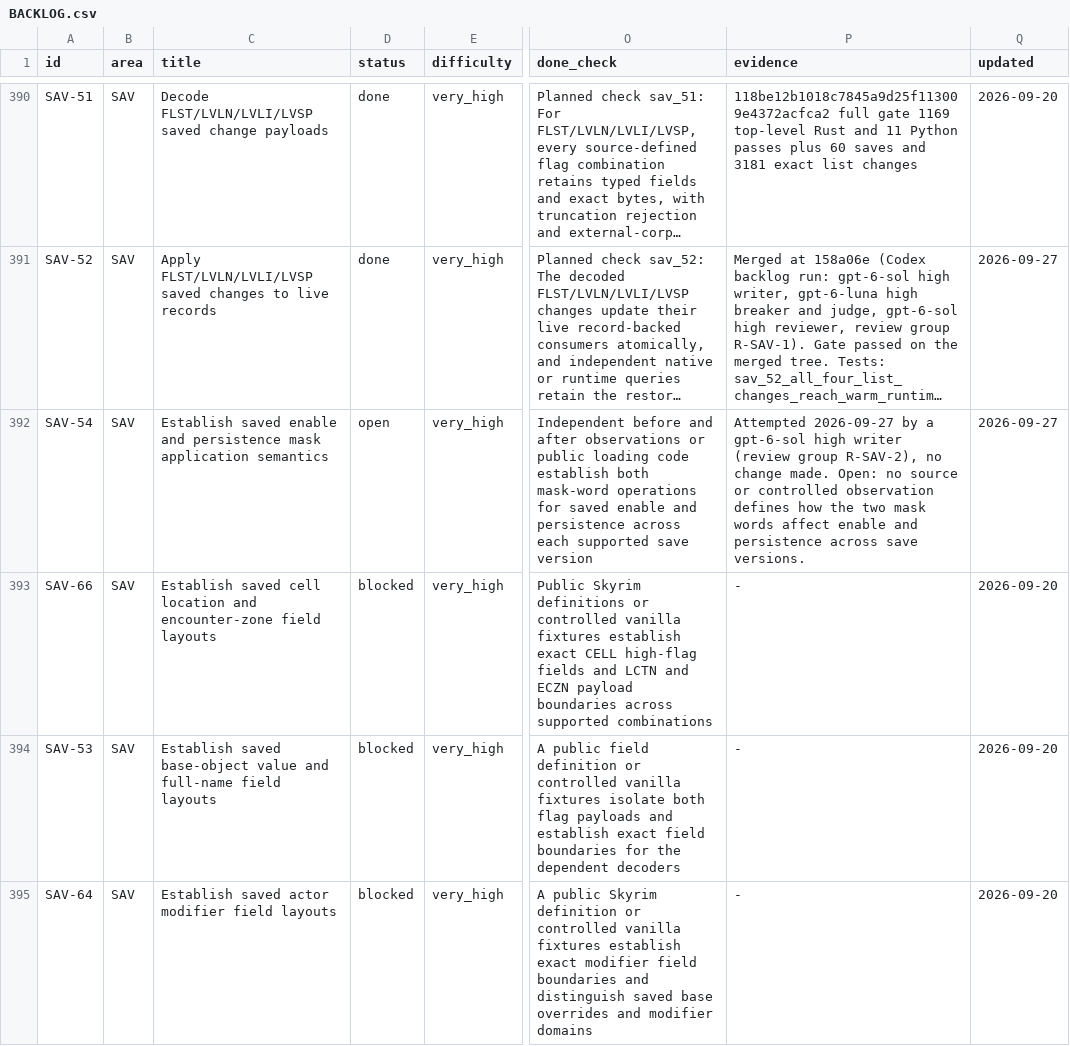
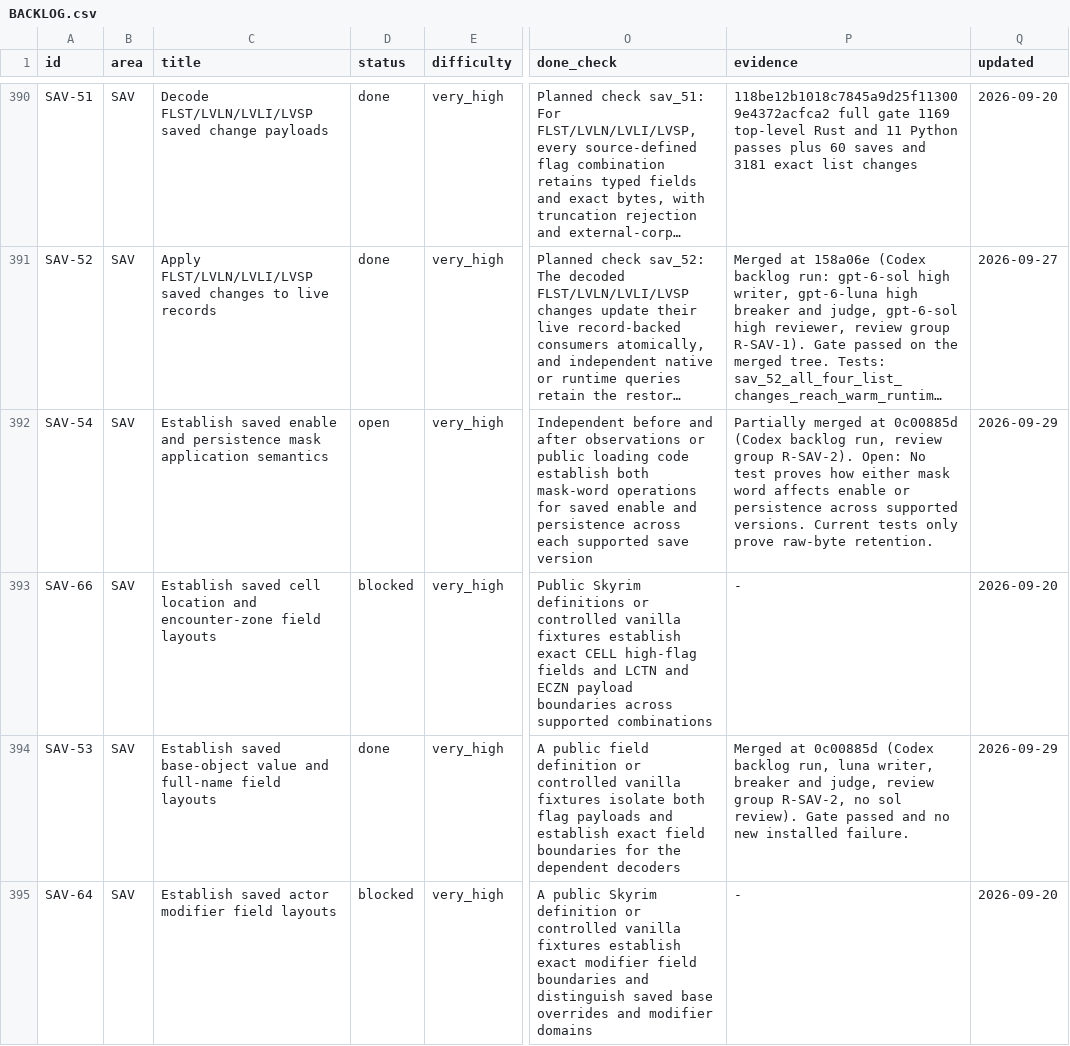
Before and after one commit to earthbone/earthbone-engine, a CSV file: BACKLOG.csv, drawn as a sheet; only a part is shown, gaps mark what is left out; long unchanged cells end in …; the diff covers the shown part only; the diff names each change by its address in the sheet, - before the commit and + after, or states it on an @@ line.

Commit message:
Record SAV-53, SAV-54, SAV-65, SAV-21, SAV-12 from review group R-SAV-2

```diff
--- a/BACKLOG.csv
+++ b/BACKLOG.csv
-P392 (evidence): Attempted 2026-09-27 by a gpt-6-sol high writer (review group R-SAV-2), no change made. Open: no source or controlled observation defines how the two mask words affect enable and persistence across save versions.
+P392 (evidence): Partially merged at 0c00885d (Codex backlog run, review group R-SAV-2). Open: No test proves how either mask word affects enable or persistence across supported versions. Current tests only prove raw-byte retention.
-Q392 (updated): 2026-09-27
+Q392 (updated): 2026-09-29
-D394 (status): blocked
+D394 (status): done
-P394 (evidence): -
+P394 (evidence): Merged at 0c00885d (Codex backlog run, luna writer, breaker and judge, review group R-SAV-2, no sol review). Gate passed and no new installed failure.
-Q394 (updated): 2026-09-20
+Q394 (updated): 2026-09-29
```
Also changed, not shown: 6 edited cells elsewhere in this file.
